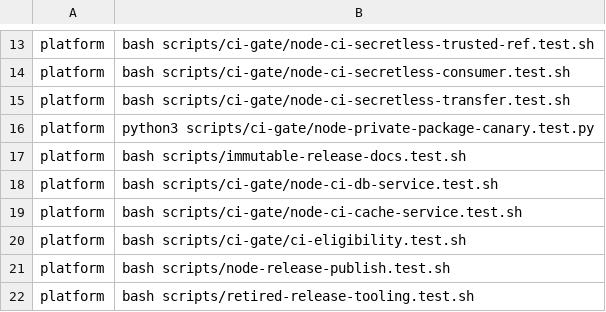
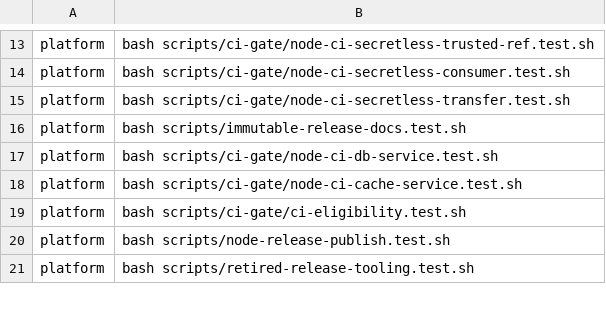
Before and after one commit to Verjson/.github, a TSV file: scripts/actions-ci-groups.tsv, drawn as a sheet; only a part is shown, gaps mark what is left out; the diff names each change by its address in the sheet, - before the commit and + after, or states it on an @@ line.

Commit message:
test(node-ci): move live canary to authorized adopter
Remove the local canary because Verjson/.github lacks repository access to the target private package. The existing verjson-cloud-storage adopter PR is the truthful GITHUB_TOKEN canary surface.

```diff
--- a/scripts/actions-ci-groups.tsv
+++ b/scripts/actions-ci-groups.tsv
-row 16: platform | python3 scripts/ci-gate/node-private-package-canary.test.py
```
Also changed, not shown: 2 other files.
